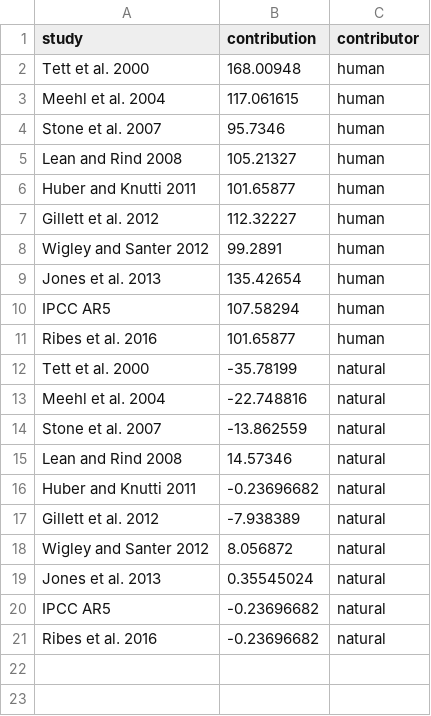
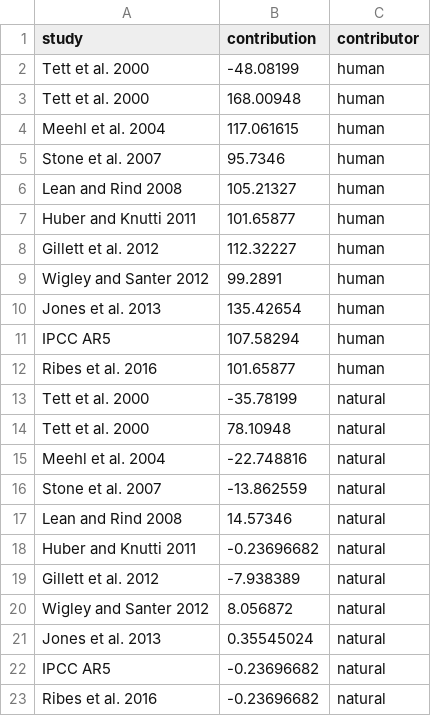
Before and after one commit to 1oca1h0st/DVEDA, a CSV file: diverging/diverging_stacked_bar_data.csv, drawn as a sheet; the diff names each change by its address in the sheet, - before the commit and + after, or states it on an @@ line.

```diff
--- a/diverging/diverging_stacked_bar_data.csv
+++ b/diverging/diverging_stacked_bar_data.csv
+row 2: Tett et al. 2000 | -48.08199 | human
+row 14: Tett et al. 2000 | 78.10948 | natural
```
Also changed, not shown: 2 other files.
